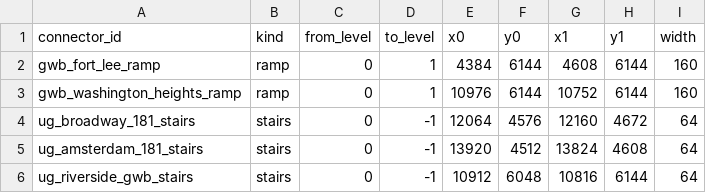
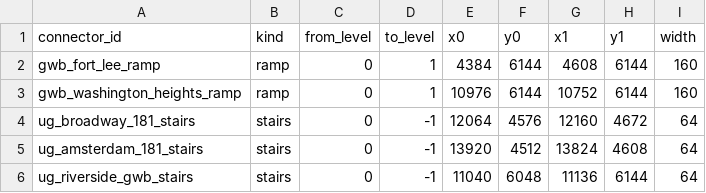
Before and after one commit to goodnighthawk/Open-Night, a CSV file: mapfiles/data/map_001_gwb_corridor/level_connectors.csv, drawn as a sheet.

Commit message:
v1.0: separate Underground stair from GWB ramp trigger

```diff
--- a/mapfiles/data/map_001_gwb_corridor/level_connectors.csv
+++ b/mapfiles/data/map_001_gwb_corridor/level_connectors.csv
@@ -5,2 +5,2 @@ ug_broadway_181_stairs,stairs,0,-1,12064,4576,12160,4672,64
 ug_amsterdam_181_stairs,stairs,0,-1,13920,4512,13824,4608,64
-ug_riverside_gwb_stairs,stairs,0,-1,10912,6048,10816,6144,64
+ug_riverside_gwb_stairs,stairs,0,-1,11040,6048,11136,6144,64
```
